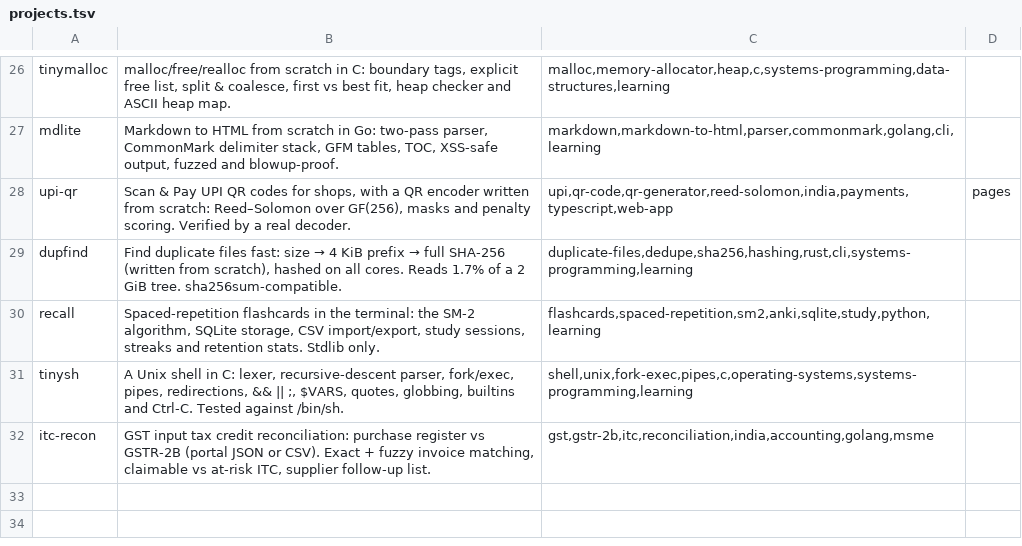
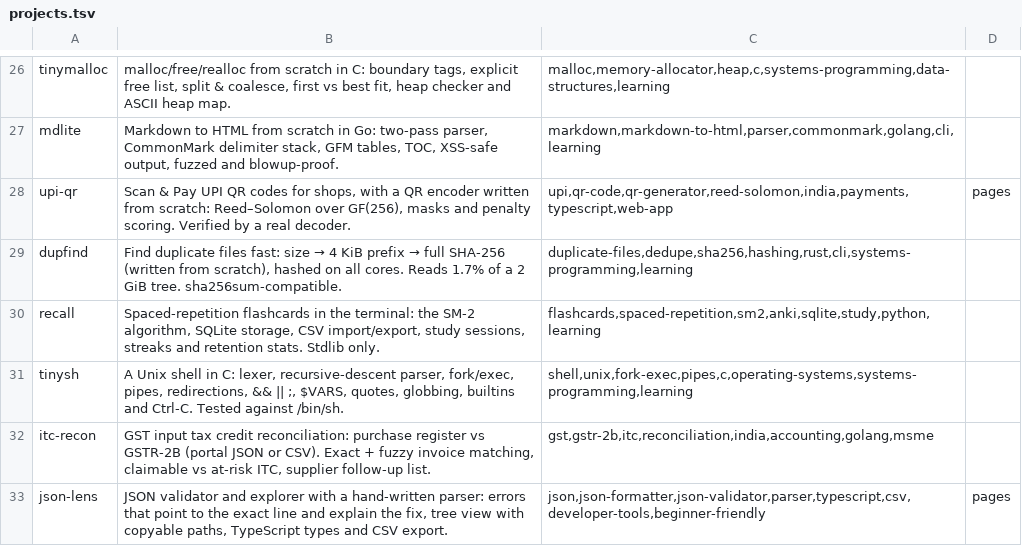
Before and after one commit to Sumitrcs/Sumitrcs, a TSV file: projects/projects.tsv, drawn as a sheet; only a part is shown, gaps mark what is left out; the diff names each change by its address in the sheet, - before the commit and + after, or states it on an @@ line.

Commit message:
Add json-lens: JSON validator and explorer with helpful errors, TypeScript and CSV export

```diff
--- a/projects/projects.tsv
+++ b/projects/projects.tsv
+row 33: json-lens | JSON validator and explorer with a hand-written parser: errors that point to the exact line and explain the fix, tree view with copyable paths, TypeScript types and CSV export. | json,json-formatter,json-validator,parser,typescript,csv,developer-tools,beginner-friendly | pages
```
Also changed, not shown: 28 other files.
